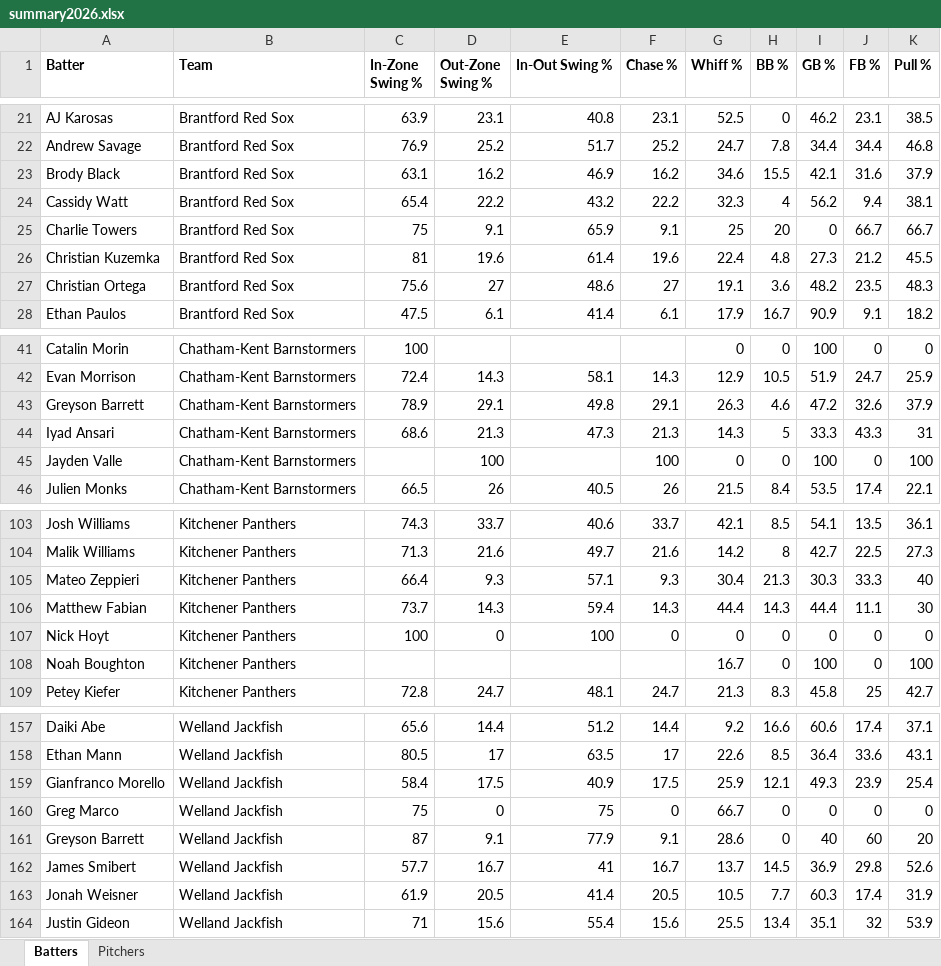
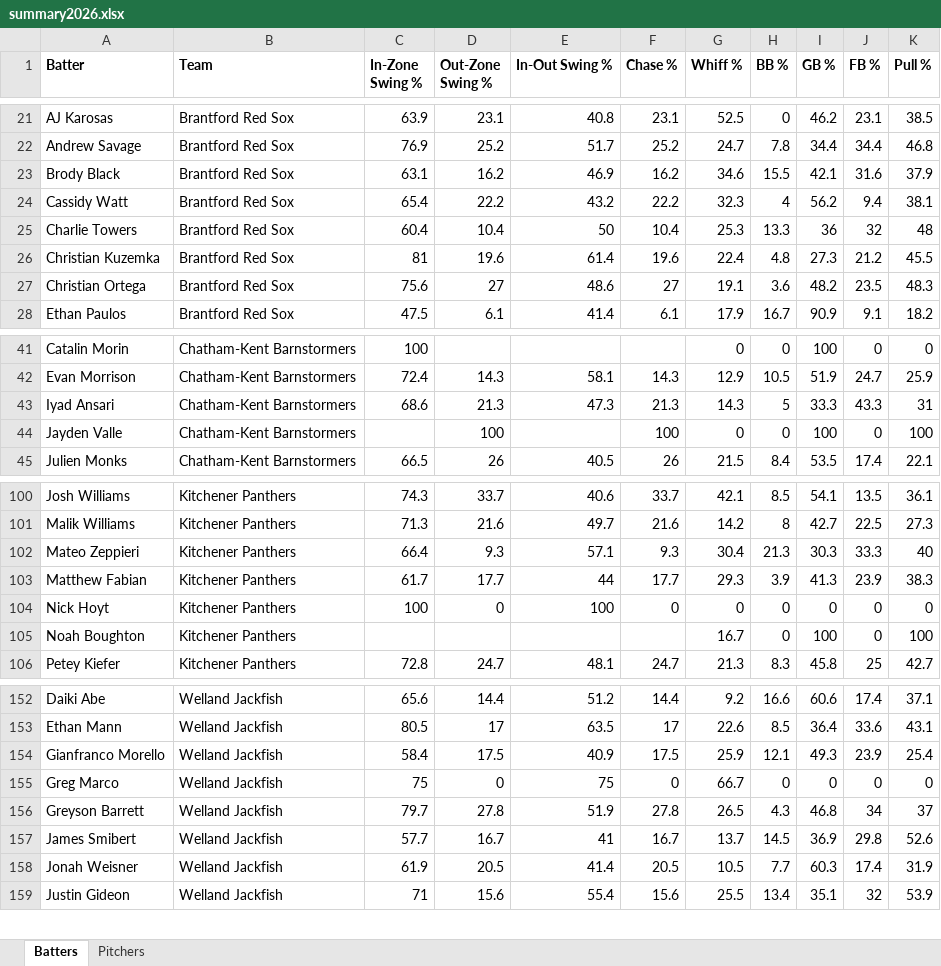
Before and after one commit to bigfishy06/data-diamond, an Excel workbook: cbl-new/data/summary2026.xlsx, sheet Batters, drawn as a sheet; only a part is shown, gaps mark what is left out; values as stored, in another font and other column widths than the file's, no borders; table styles not drawn; removed rows and columns are numbered as before the commit, all else as after; the diff covers the shown part only; the diff names each change by its address in the sheet, - before the commit and + after, or states it on an @@ line.

```diff
--- a/cbl-new/data/summary2026.xlsx (sheet Batters)
+++ b/cbl-new/data/summary2026.xlsx (sheet Batters)
-C25 (In-Zone Swing %): 75
+C25 (In-Zone Swing %): 60.4
-D25 (Out-Zone Swing %): 9.1
+D25 (Out-Zone Swing %): 10.4
-E25 (In-Out Swing %): 65.9
+E25 (In-Out Swing %): 50
-F25 (Chase %): 9.1
+F25 (Chase %): 10.4
-G25 (Whiff %): 25
+G25 (Whiff %): 25.3
-H25 (BB %): 20
+H25 (BB %): 13.3
-I25 (GB %): 0
+I25 (GB %): 36
-J25 (FB %): 66.7
+J25 (FB %): 32
-K25 (Pull %): 66.7
+K25 (Pull %): 48
-row 43: Greyson Barrett | Chatham-Kent Barnstormers | 78.9 | 29.1 | 49.8 | 29.1 | 26.3 | 4.6 | 47.2 | 32.6 | 37.9
-C103 (In-Zone Swing %): 73.7
+C103 (In-Zone Swing %): 61.7
-D103 (Out-Zone Swing %): 14.3
+D103 (Out-Zone Swing %): 17.7
-E103 (In-Out Swing %): 59.4
+E103 (In-Out Swing %): 44
-F103 (Chase %): 14.3
+F103 (Chase %): 17.7
-G103 (Whiff %): 44.4
+G103 (Whiff %): 29.3
-H103 (BB %): 14.3
+H103 (BB %): 3.9
-I103 (GB %): 44.4
+I103 (GB %): 41.3
-J103 (FB %): 11.1
+J103 (FB %): 23.9
-K103 (Pull %): 30
+K103 (Pull %): 38.3
-C156 (In-Zone Swing %): 87
+C156 (In-Zone Swing %): 79.7
-D156 (Out-Zone Swing %): 9.1
+D156 (Out-Zone Swing %): 27.8
-E156 (In-Out Swing %): 77.9
+E156 (In-Out Swing %): 51.9
-F156 (Chase %): 9.1
+F156 (Chase %): 27.8
-G156 (Whiff %): 28.6
+G156 (Whiff %): 26.5
-H156 (BB %): 0
+H156 (BB %): 4.3
-I156 (GB %): 40
+I156 (GB %): 46.8
-J156 (FB %): 60
+J156 (FB %): 34
-K156 (Pull %): 20
+K156 (Pull %): 37
```
Also changed, not shown: 1 added row, 5 removed rows and 17 edited cells elsewhere in this sheet, 12 other files.
